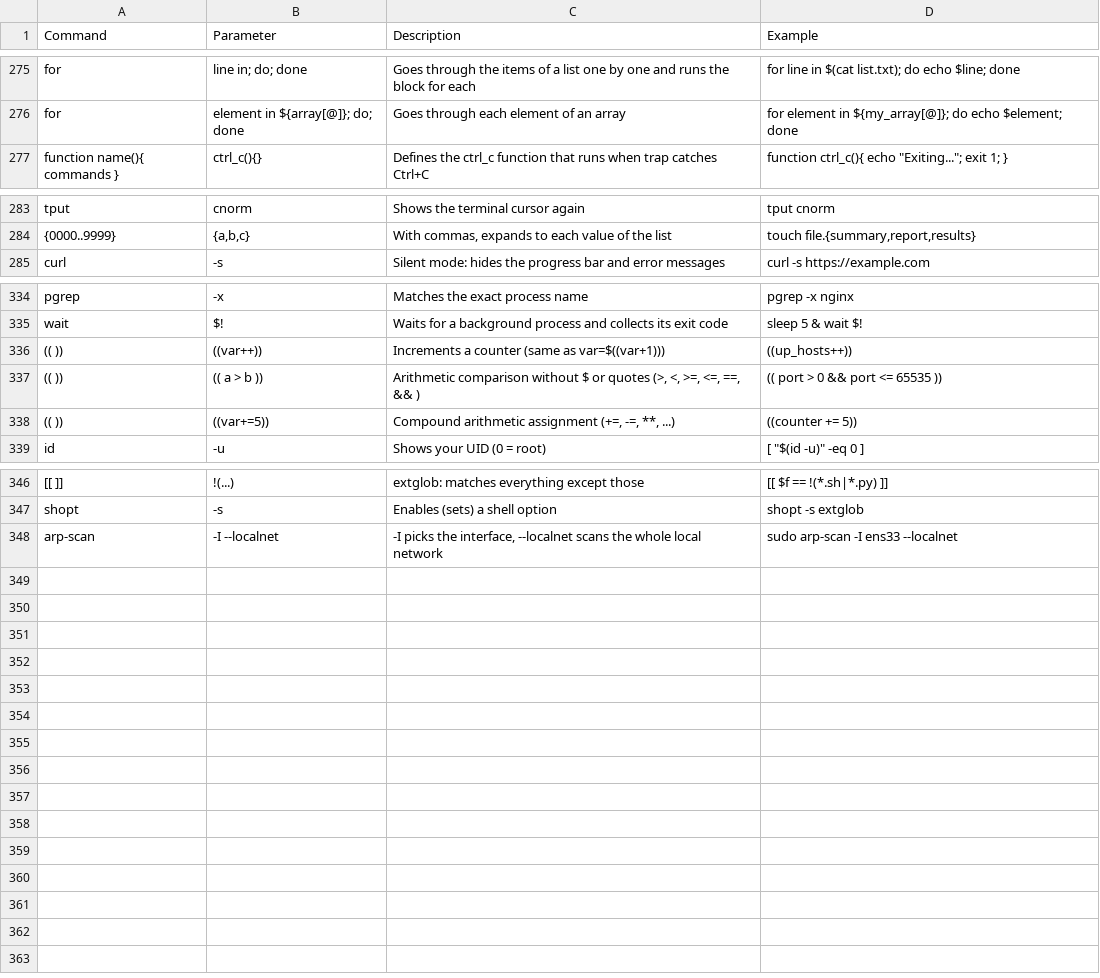
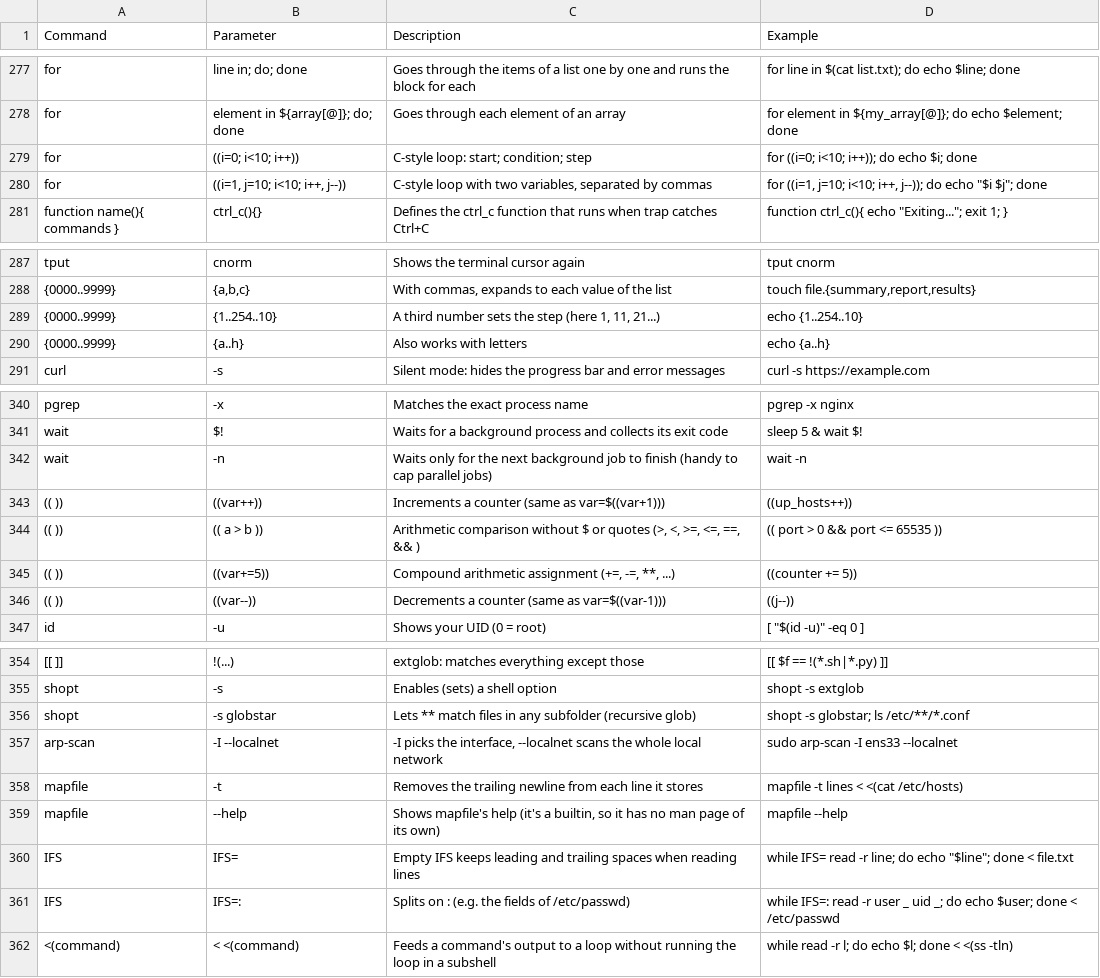
Before and after one commit to TrueOwl-Override/Hack4U-S4vitar-Knowledge, a CSV file: Everything/data/parameters.csv, drawn as a sheet; only a part is shown, gaps mark what is left out; the diff covers the shown part only; the diff names each change by its address in the sheet, - before the commit and + after, or states it on an @@ line.

```diff
--- a/Everything/data/parameters.csv
+++ b/Everything/data/parameters.csv
+row 279: for | ((i=0; i<10; i++)) | C-style loop: start; condition; step | for ((i=0; i<10; i++)); do echo $i; done
+row 280: for | ((i=1, j=10; i<10; i++, j--)) | C-style loop with two variables, separated by commas | for ((i=1, j=10; i<10; i++, j--)); do echo "$i $j"; done
+row 289: {0000..9999} | {1..254..10} | A third number sets the step (here 1, 11, 21...) | echo {1..254..10}
+row 290: {0000..9999} | {a..h} | Also works with letters | echo {a..h}
+row 342: wait | -n | Waits only for the next background job to finish (handy to cap parallel jobs) | wait -n
+row 346: (( )) | ((var--)) | Decrements a counter (same as var=$((var-1))) | ((j--))
+row 356: shopt | -s globstar | Lets ** match files in any subfolder (recursive glob) | shopt -s globstar; ls /etc/**/*.conf
+row 358: mapfile | -t | Removes the trailing newline from each line it stores | mapfile -t lines < <(cat /etc/hosts)
+row 359: mapfile | --help | Shows mapfile's help (it's a builtin, so it has no man page of its own) | mapfile --help
+row 360: IFS | IFS= | Empty IFS keeps leading and trailing spaces when reading lines | while IFS= read -r line; do echo "$line"; done < file.txt
+row 361: IFS | IFS=: | Splits on : (e.g. the fields of /etc/passwd) | while IFS=: read -r user _ uid _; do echo $user; done < /etc/passwd
+row 362: <(command) | < <(command) | Feeds a command's output to a loop without running the loop in a subshell | while read -r l; do echo $l; done < <(ss -tln)
```
Also changed, not shown: 2 added rows elsewhere in this file, Bash-Scripting-Fundamentals-S4VITAR/data/commands.csv, Bash-Scripting-Fundamentals-S4VITAR/data/parameters.csv, 24 other files.
